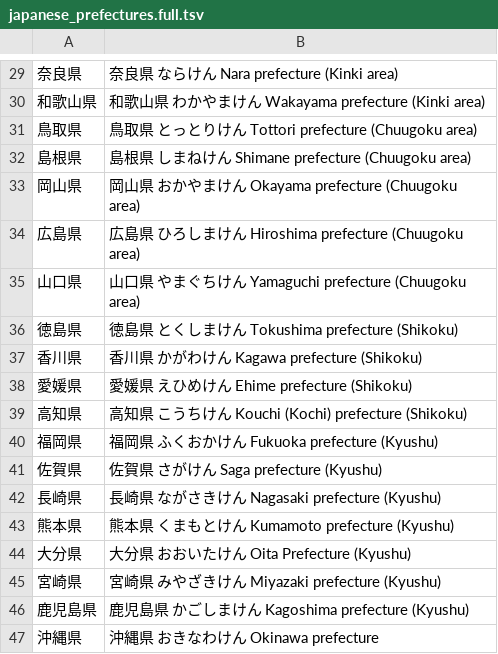
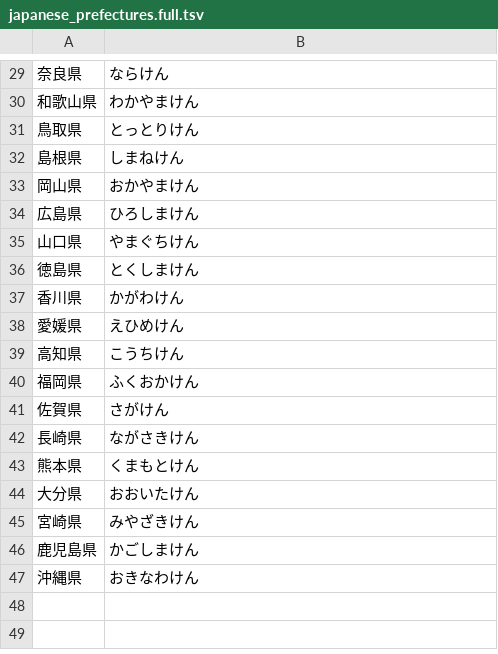
Before and after one commit to ac27182/sentances, a TSV file: modules/kanshudo_data_processor/input/japanese_prefectures.full.tsv, drawn as a sheet; only a part is shown, gaps mark what is left out; the diff covers the shown part only.

```diff
--- a/modules/kanshudo_data_processor/input/japanese_prefectures.full.tsv
+++ b/modules/kanshudo_data_processor/input/japanese_prefectures.full.tsv
@@ -29,19 +29,19 @@
-奈良県	奈良県 ならけん Nara prefecture (Kinki area)
-和歌山県	和歌山県 わかやまけん Wakayama prefecture (Kinki area)
-鳥取県	鳥取県 とっとりけん Tottori prefecture (Chuugoku area)
-島根県	島根県 しまねけん Shimane prefecture (Chuugoku area)
-岡山県	岡山県 おかやまけん Okayama prefecture (Chuugoku area)
-広島県	広島県 ひろしまけん Hiroshima prefecture (Chuugoku area)
-山口県	山口県 やまぐちけん Yamaguchi prefecture (Chuugoku area)
-徳島県	徳島県 とくしまけん Tokushima prefecture (Shikoku)
-香川県	香川県 かがわけん Kagawa prefecture (Shikoku)
-愛媛県	愛媛県 えひめけん Ehime prefecture (Shikoku)
-高知県	高知県 こうちけん Kouchi (Kochi) prefecture (Shikoku)
-福岡県	福岡県 ふくおかけん Fukuoka prefecture (Kyushu)
-佐賀県	佐賀県 さがけん Saga prefecture (Kyushu)
-長崎県	長崎県 ながさきけん Nagasaki prefecture (Kyushu)
-熊本県	熊本県 くまもとけん Kumamoto prefecture (Kyushu)
-大分県	大分県 おおいたけん Oita Prefecture (Kyushu)
-宮崎県	宮崎県 みやざきけん Miyazaki prefecture (Kyushu)
-鹿児島県	鹿児島県 かごしまけん Kagoshima prefecture (Kyushu)
-沖縄県	沖縄県 おきなわけん Okinawa prefecture
+奈良県	ならけん
+和歌山県	わかやまけん
+鳥取県	とっとりけん
+島根県	しまねけん
+岡山県	おかやまけん
+広島県	ひろしまけん
+山口県	やまぐちけん
+徳島県	とくしまけん
+香川県	かがわけん
+愛媛県	えひめけん
+高知県	こうちけん
+福岡県	ふくおかけん
+佐賀県	さがけん
+長崎県	ながさきけん
+熊本県	くまもとけん
+大分県	おおいたけん
+宮崎県	みやざきけん
+鹿児島県	かごしまけん
+沖縄県	おきなわけん
```
Also changed, not shown: 28 edited cells elsewhere in this file, 12 other files.
